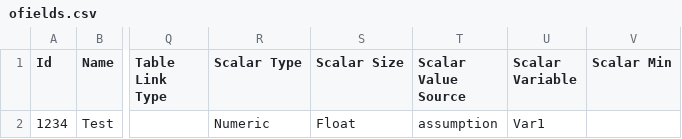
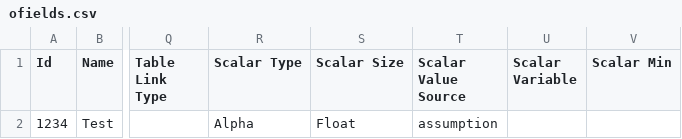
Before and after one commit to jafeth-calderon-ma/ofields-test, a CSV file: ofields.csv, drawn as a sheet; only a part is shown, gaps mark what is left out; the diff names each change by its address in the sheet, - before the commit and + after, or states it on an @@ line.

Commit message:
Updated Optional Field with ID: 1234

```diff
--- a/ofields.csv
+++ b/ofields.csv
-R2 (Scalar Type): Numeric
+R2 (Scalar Type): Alpha
-U2 (Scalar Variable): Var1
+U2 (Scalar Variable): (empty)
```
